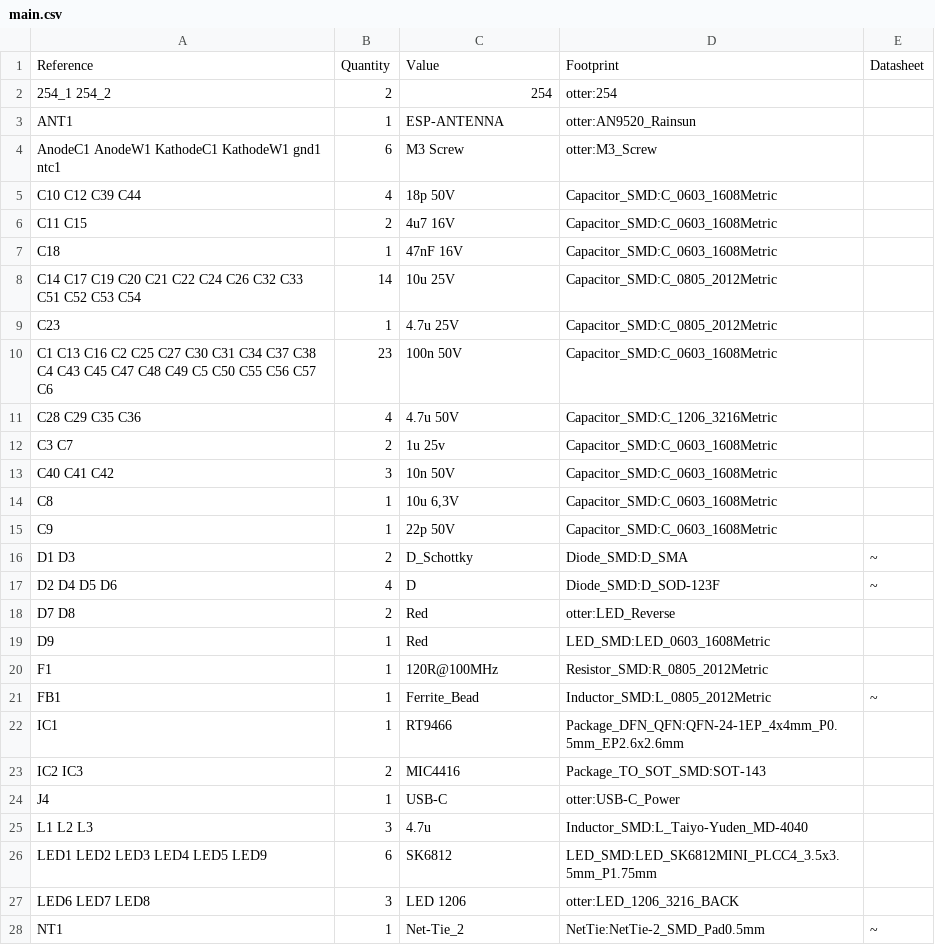
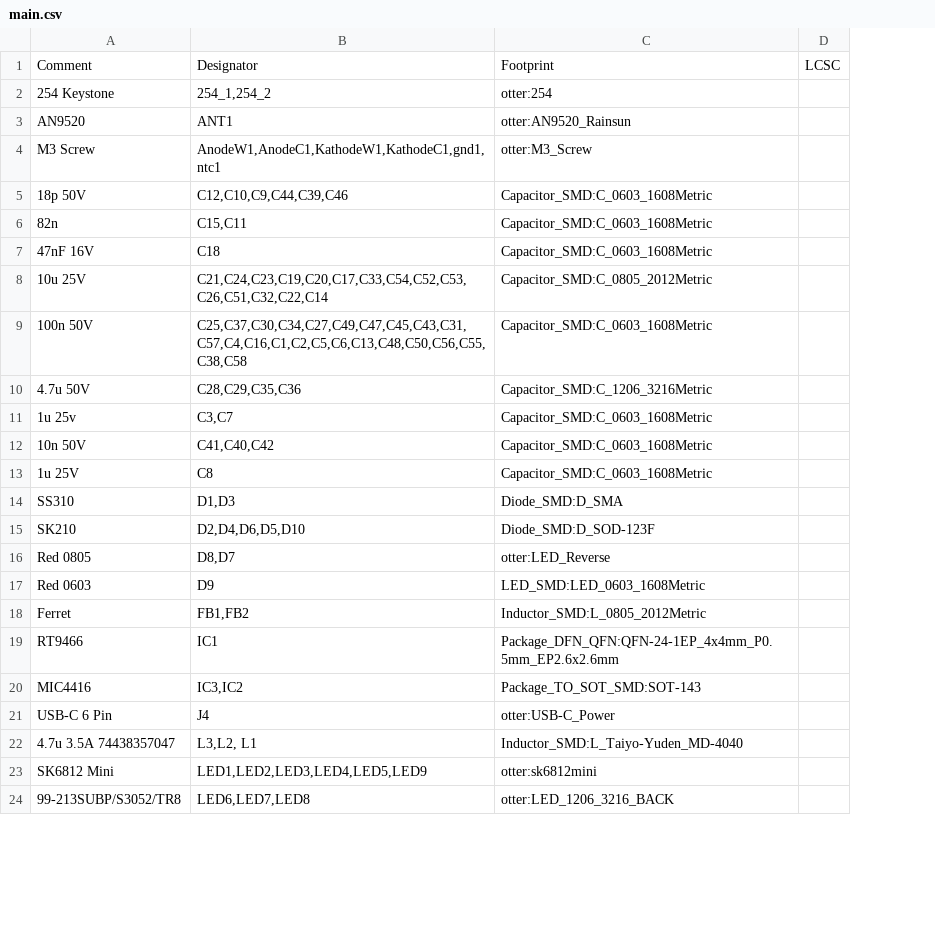
Before and after one commit to Jana-Marie/Enlightened-Otter, a CSV file: HW/V2.1/main.csv, drawn as a sheet; only a part is shown; removed rows and columns are numbered as before the commit, all else as after; the diff covers the shown part only; the diff names each change by its address in the sheet, - before the commit and + after, or states it on an @@ line.

Commit message:
updated bom

```diff
--- a/HW/V2.1/main.csv
+++ b/HW/V2.1/main.csv
-column A, rows 1-8: Reference | 254_1 254_2 | ANT1 | AnodeC1 AnodeW1 KathodeC1 KathodeW1 gnd1 ntc1 | C10 C12 C39 C44 | C11 C15 | C18 | C14 C17 C19 C20 C21 C22 C24 C26 C32 C33 C51 C52 C53 C54; rows 10-13: C1 C13 C16 C2 C25 C27 C30 C31 C34 C37 C38 C4 C43 C45 C47 C48 C49 C5 C50 C55 C56 C57 C6 | C28 C29 C35 C36 | C3 C7 | C40 C41 C42; rows 15-19: C9 | D1 D3 | D2 D4 D5 D6 | D7 D8 | D9; rows 21-25: FB1 | IC1 | IC2 IC3 | J4 | L1 L2 L3; row 27: LED6 LED7 LED8
-column B, rows 1-8: Quantity | 2 | 1 | 6 | 4 | 2 | 1 | 14; rows 10-13: 23 | 4 | 2 | 3; rows 15-19: 1 | 2 | 4 | 2 | 1; rows 21-25: 1 | 1 | 2 | 1 | 3; row 27: 3
+column B, rows 1-22: Designator | 254_1,254_2 | ANT1 | AnodeW1,AnodeC1,KathodeW1,KathodeC1,gnd1,ntc1 | C12,C10,C9,C44,C39,C46 | C15,C11 | C18 | C21,C24,C23,C19,C20,C17,C33,C54,C52,C53,C26,C51,C32,C22,C14 | C25,C37,C30,C34,C27,C49,C47,C45,C43,C31,C57,C4,C16,C1,C2,C5,C6,C13,C48,C50,C56,C55,C38,C58 | C28,C29,C35,C36 | C3,C7 | C41,C40,C42 | C8 | D1,D3 | D2,D4,D6,D5,D10 | D8,D7 | D9 | FB1,FB2 | IC1 | IC3,IC2 | J4 | L3,L2, L1; row 24: LED6,LED7,LED8
-column E, row 1: Datasheet; rows 16-17: ~ | ~; row 21: ~
+column D, row 1: LCSC
-A1: Value
+A1: Comment
-A2: 254
+A2: 254 Keystone
-A3: ESP-ANTENNA
+A3: AN9520
-A6: 4u7 16V
+A6: 82n
-row 9: C23 | 1 | 4.7u 25V | Capacitor_SMD:C_0805_2012Metric
-row 14: C8 | 1 | 10u 6,3V | Capacitor_SMD:C_0603_1608Metric
-A13: 22p 50V
+A13: 1u 25V
-A14: D_Schottky
+A14: SS310
-A15: D
+A15: SK210
-A16: Red
+A16: Red 0805
-A17: Red
+A17: Red 0603
-row 20: F1 | 1 | 120R@100MHz | Resistor_SMD:R_0805_2012Metric
-A18: Ferrite_Bead
+A18: Ferret
-A21: USB-C
+A21: USB-C 6 Pin
-A22: 4.7u
+A22: 4.7u 3.5A 74438357047
-row 26: LED1 LED2 LED3 LED4 LED5 LED9 | 6 | SK6812 | LED_SMD:LED_SK6812MINI_PLCC4_3.5x3.5mm_P1.75mm
+row 23: SK6812 Mini | LED1,LED2,LED3,LED4,LED5,LED9 | otter:sk6812mini
-A24: LED 1206
+A24: 99-213SUBP/S3052/TR8
-row 28: NT1 | 1 | Net-Tie_2 | NetTie:NetTie-2_SMD_Pad0.5mm | ~
```
Also changed, not shown: 4 added rows, 3 removed rows, 1 moved row and 5 edited cells elsewhere in this file.
